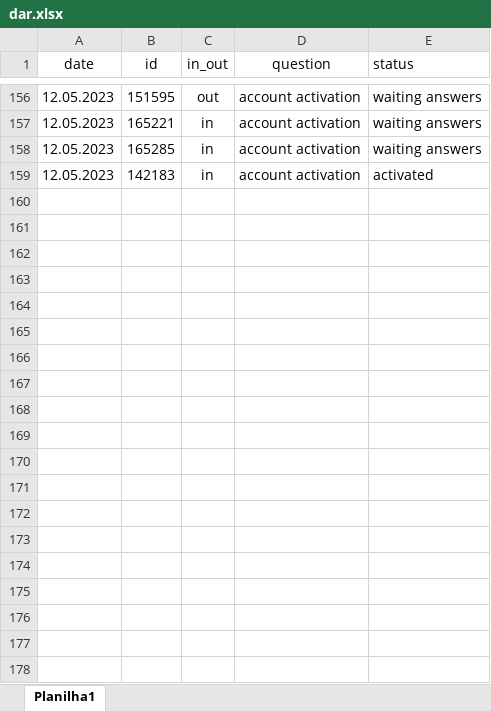
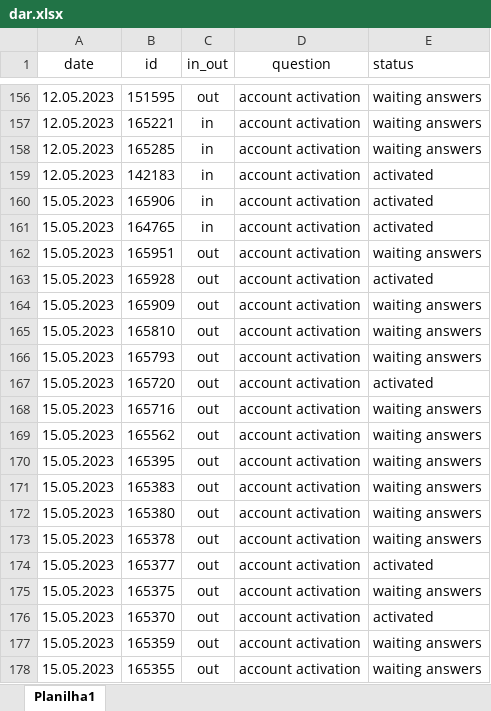
Before and after one commit to ustyuzhaninov01/affdashb, an Excel workbook: reports/dar.xlsx, sheet Planilha1, drawn as a sheet; only a part is shown, gaps mark what is left out; values as stored, in another font and other column widths than the file's, no borders; charts and pictures not drawn; the diff covers the shown part only; the diff names each change by its address in the sheet, - before the commit and + after, or states it on an @@ line.

Commit message:
initial commit

```diff
--- a/reports/dar.xlsx (sheet Planilha1)
+++ b/reports/dar.xlsx (sheet Planilha1)
+row 160: 15.05.2023 | 165906 | in | account activation | activated
+row 161: 15.05.2023 | 164765 | in | account activation | activated
+row 162: 15.05.2023 | 165951 | out | account activation | waiting answers
+row 163: 15.05.2023 | 165928 | out | account activation | activated
+row 164: 15.05.2023 | 165909 | out | account activation | waiting answers
+row 165: 15.05.2023 | 165810 | out | account activation | waiting answers
+row 166: 15.05.2023 | 165793 | out | account activation | waiting answers
+row 167: 15.05.2023 | 165720 | out | account activation | activated
+row 168: 15.05.2023 | 165716 | out | account activation | waiting answers
+row 169: 15.05.2023 | 165562 | out | account activation | waiting answers
+row 170: 15.05.2023 | 165395 | out | account activation | waiting answers
+row 171: 15.05.2023 | 165383 | out | account activation | waiting answers
+row 172: 15.05.2023 | 165380 | out | account activation | waiting answers
+row 173: 15.05.2023 | 165378 | out | account activation | waiting answers
+row 174: 15.05.2023 | 165377 | out | account activation | activated
+row 175: 15.05.2023 | 165375 | out | account activation | waiting answers
+row 176: 15.05.2023 | 165370 | out | account activation | activated
+row 177: 15.05.2023 | 165359 | out | account activation | waiting answers
+row 178: 15.05.2023 | 165355 | out | account activation | waiting answers
```
Also changed, not shown: 48 added rows and 3 edited cells elsewhere in this sheet.
